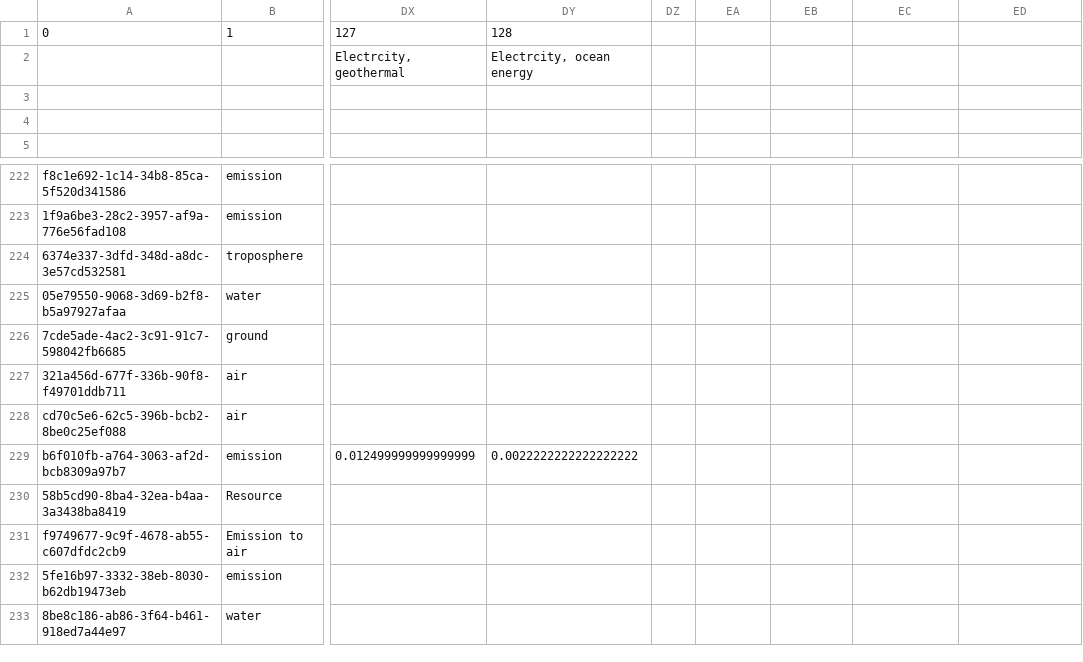
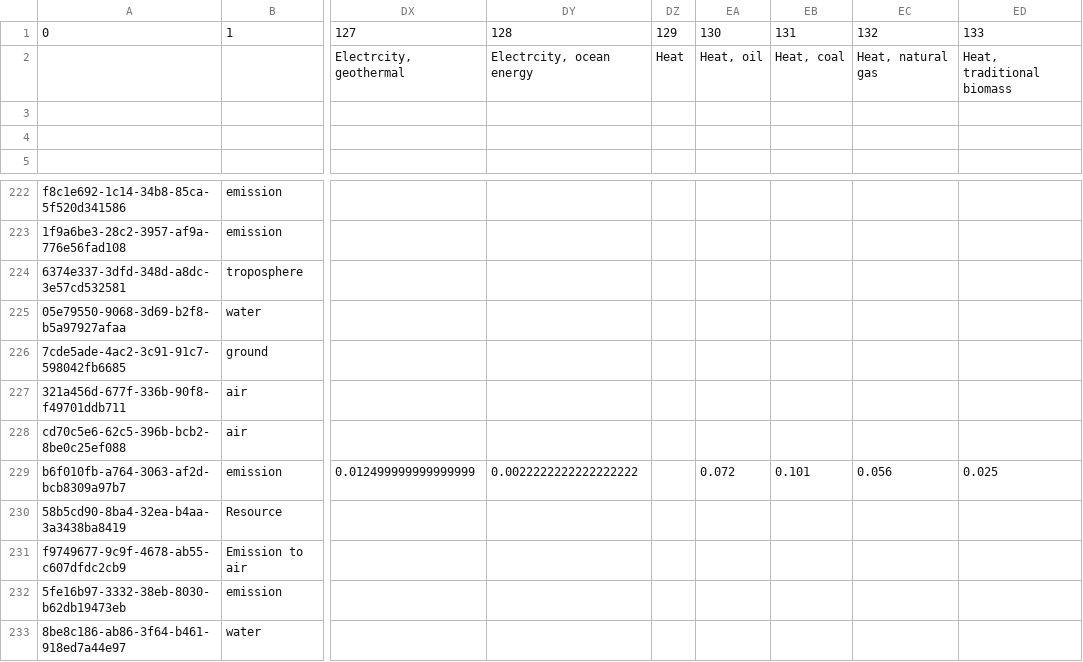
Before and after one commit to FarshidNazemi/Plastic-Packaging, a CSV file: B_df_org_heat-5.csv, drawn as a sheet; only a part is shown, gaps mark what is left out; the diff names each change by its address in the sheet, - before the commit and + after, or states it on an @@ line.

```diff
--- a/B_df_org_heat-5.csv
+++ b/B_df_org_heat-5.csv
-DZ1: (empty)
+DZ1: 129
-EA1: (empty)
+EA1: 130
-EB1: (empty)
+EB1: 131
-EC1: (empty)
+EC1: 132
-ED1: (empty)
+ED1: 133
-DZ2: (empty)
+DZ2: Heat
-EA2: (empty)
+EA2: Heat, oil
-EB2: (empty)
+EB2: Heat, coal
-EC2: (empty)
+EC2: Heat, natural gas
-ED2: (empty)
+ED2: Heat, traditional biomass
-EA229: (empty)
+EA229: 0.072
-EB229: (empty)
+EB229: 0.101
-EC229: (empty)
+EC229: 0.056
-ED229: (empty)
+ED229: 0.025
```
Also changed, not shown: A_df_org_heat-1.csv, A_df_org_heat-2.csv, 8 other files.
